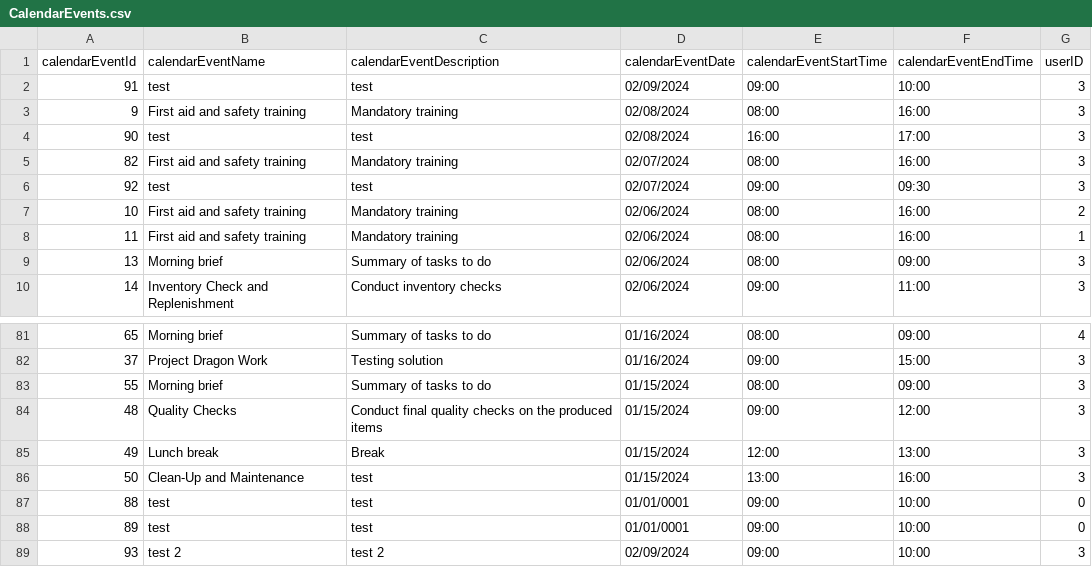
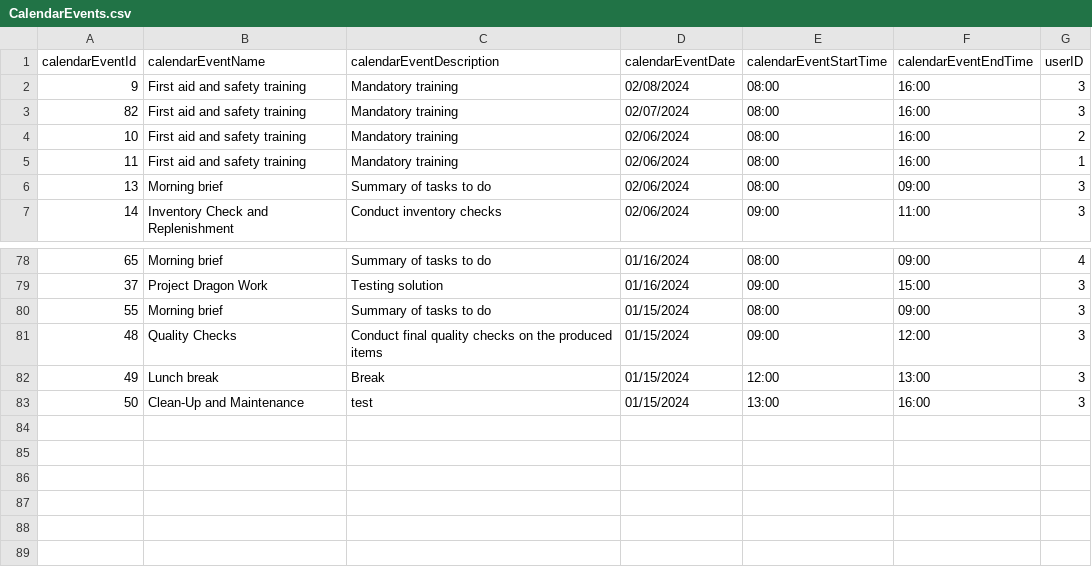
Before and after one commit to infoshareacademy/jcszr11-WeCSharp, a CSV file: Schedulist/CalendarEvents.csv, drawn as a sheet; only a part is shown, gaps mark what is left out.

Commit message:
Removed testing calendar events

```diff
--- a/Schedulist/CalendarEvents.csv
+++ b/Schedulist/CalendarEvents.csv
@@ -1,7 +1,4 @@
 calendarEventId,calendarEventName,calendarEventDescription,calendarEventDate,calendarEventStartTime,calendarEventEndTime,userID
-91,test,test,02/09/2024,09:00,10:00,3
 9,First aid and safety training,Mandatory training,02/08/2024,08:00,16:00,3
-90,test,test,02/08/2024,16:00,17:00,3
 82,First aid and safety training,Mandatory training,02/07/2024,08:00,16:00,3
-92,test,test,02/07/2024,09:00,09:30,3
 10,First aid and safety training,Mandatory training,02/06/2024,08:00,16:00,2
@@ -86,4 +83 @@ calendarEventId,calendarEventName,calendarEventDescription,calendarEventDate,cal
 50,Clean-Up and Maintenance,test,01/15/2024,13:00,16:00,3
-88,test,test,01/01/0001,09:00,10:00,0
-89,test,test,01/01/0001,09:00,10:00,0
-93,"test 2 ",test 2,02/09/2024,09:00,10:00,3
```
